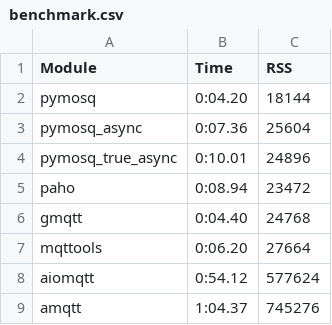
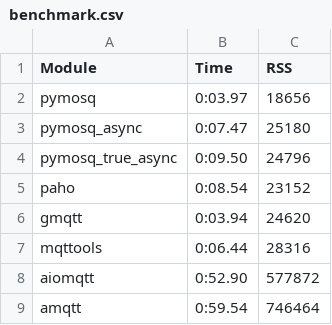
Before and after one commit to jackcvr/pymosquitto, a CSV file: benchmark.csv, drawn as a sheet.

```diff
--- a/benchmark.csv
+++ b/benchmark.csv
@@ -1,9 +1,9 @@
 Module;Time;RSS
-pymosq;0:04.20;18144
-pymosq_async;0:07.36;25604
-pymosq_true_async;0:10.01;24896
-paho;0:08.94;23472
-gmqtt;0:04.40;24768
-mqttools;0:06.20;27664
-aiomqtt;0:54.12;577624
-amqtt;1:04.37;745276
+pymosq;0:03.97;18656
+pymosq_async;0:07.47;25180
+pymosq_true_async;0:09.50;24796
+paho;0:08.54;23152
+gmqtt;0:03.94;24620
+mqttools;0:06.44;28316
+aiomqtt;0:52.90;577872
+amqtt;0:59.54;746464
```
Also changed, not shown: 16 other files.
